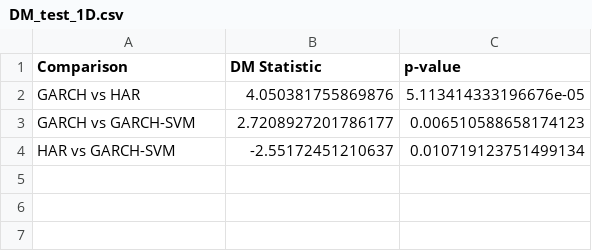
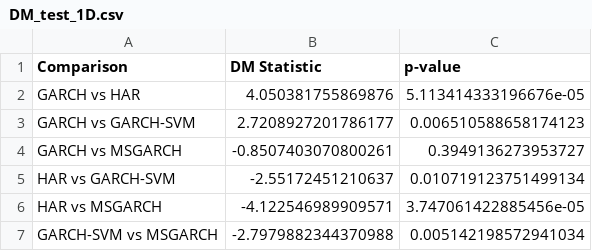
Before and after one commit to kiwi-lemongrass/DSE4101_Individual-Project, a CSV file: eval/DM_test_1D.csv, drawn as a sheet; the diff names each change by its address in the sheet, - before the commit and + after, or states it on an @@ line.

```diff
--- a/eval/DM_test_1D.csv
+++ b/eval/DM_test_1D.csv
+row 4: GARCH vs MSGARCH | -0.8507403070800261 | 0.3949136273953727
+row 6: HAR vs MSGARCH | -4.122546989909571 | 3.747061422885456e-05
+row 7: GARCH-SVM vs MSGARCH | -2.7979882344370988 | 0.005142198572941034
```
Also changed, not shown: eval/DM_test_30D.csv, eval/DM_test_3D.csv, 8 other files.
